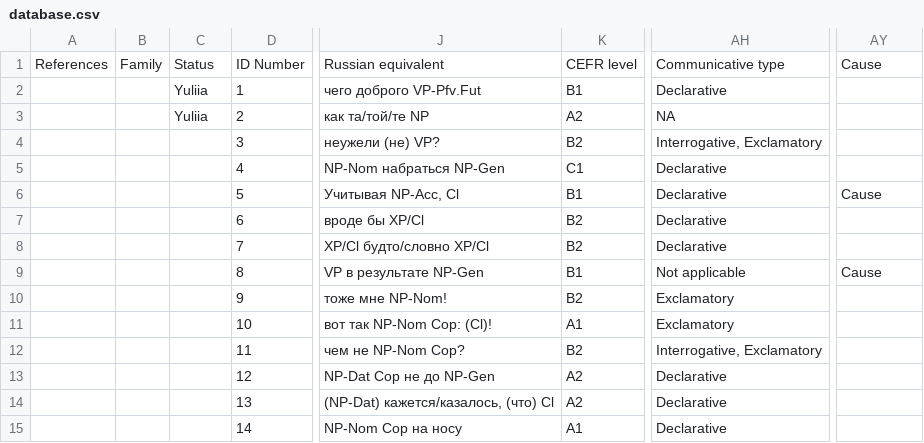
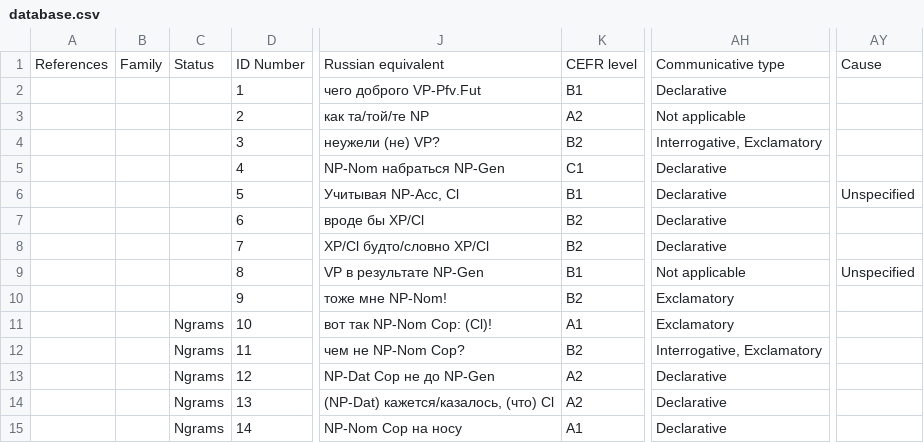
Before and after one commit to constructicon/ukrainian-data, a CSV file: database.csv, drawn as a sheet; only a part is shown, gaps mark what is left out; the diff covers the shown part only; the diff names each change by its address in the sheet, - before the commit and + after, or states it on an @@ line.

```diff
--- a/database.csv
+++ b/database.csv
-C2:C3: Yuliia
+C2:C3: (empty)
-AH3: NA
+AH3: Not applicable
-K5: С1
+K5: C1
-AY6: Cause
+AY6: Unspecified
-K8: В2
+K8: B2
-K9: В1
+K9: B1
-AY9: Cause
+AY9: Unspecified
-K10: В2
+K10: B2
-C11:C15: (empty)
+C11:C15: Ngrams
-K14: А2
+K14: A2
```
Also changed, not shown: 63 edited cells elsewhere in this file, 30 other files.
